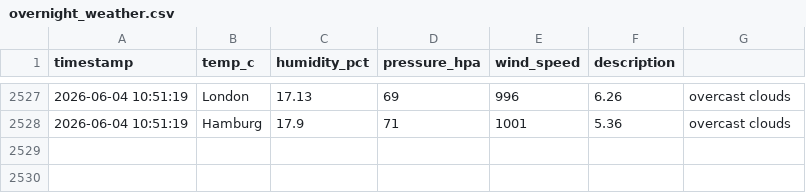
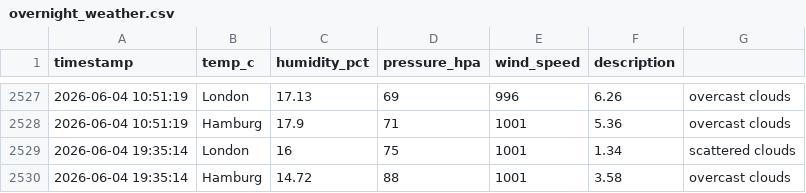
Before and after one commit to vulevu228/Weather-Tracker, a CSV file: overnight_weather.csv, drawn as a sheet; only a part is shown, gaps mark what is left out.

Commit message:
update data

```diff
--- a/overnight_weather.csv
+++ b/overnight_weather.csv
@@ -2528 +2528,3 @@ timestamp,temp_c,humidity_pct,pressure_hpa,wind_speed,description,
 2026-06-04 10:51:19,Hamburg,17.9,71,1001,5.36,overcast clouds
+2026-06-04 19:35:14,London,16,75,1001,1.34,scattered clouds
+2026-06-04 19:35:14,Hamburg,14.72,88,1001,3.58,overcast clouds
```
